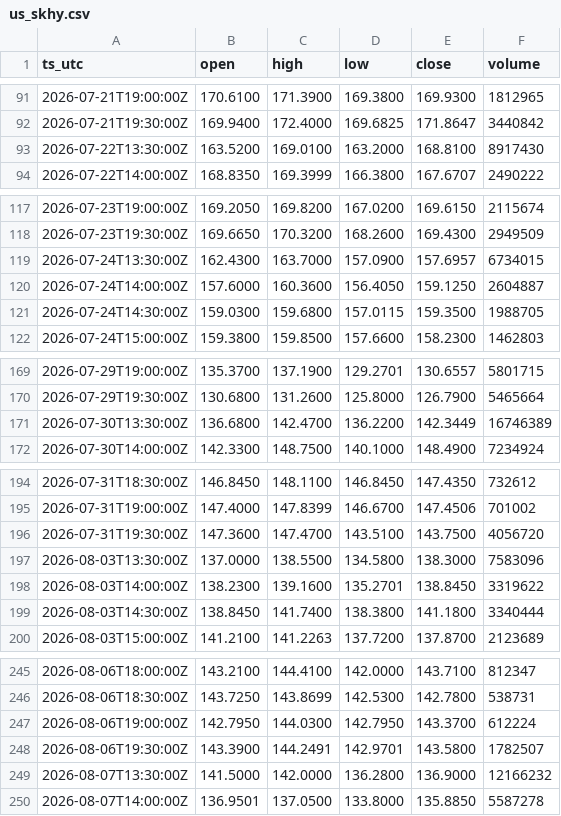
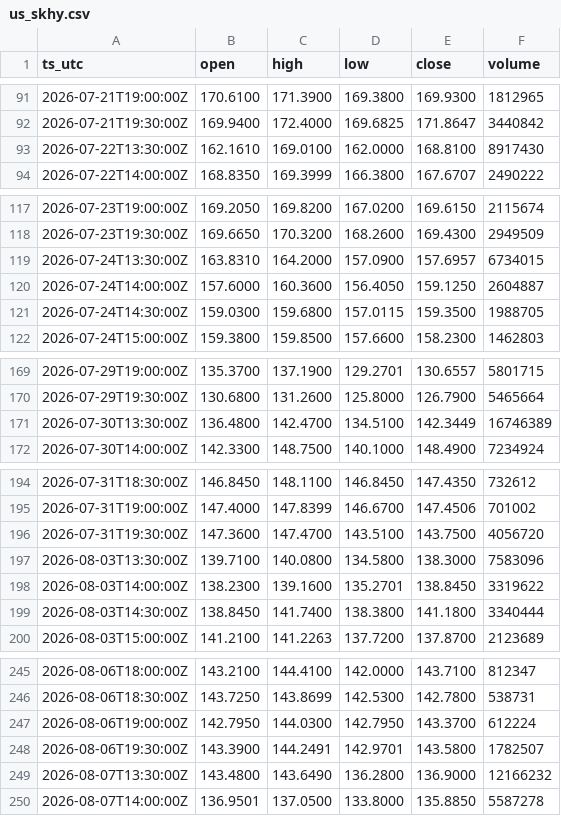
Before and after one commit to OntologyForCapital/skhynix-adr-parity, a CSV file: data/us_skhy.csv, drawn as a sheet; only a part is shown, gaps mark what is left out; the diff covers the shown part only.

```diff
--- a/data/us_skhy.csv
+++ b/data/us_skhy.csv
@@ -92,3 +92,3 @@ ts_utc,open,high,low,close,volume
 2026-07-21T19:30:00Z,169.9400,172.4000,169.6825,171.8647,3440842
-2026-07-22T13:30:00Z,163.5200,169.0100,163.2000,168.8100,8917430
+2026-07-22T13:30:00Z,162.1610,169.0100,162.0000,168.8100,8917430
 2026-07-22T14:00:00Z,168.8350,169.3999,166.3800,167.6707,2490222
@@ -118,3 +118,3 @@ ts_utc,open,high,low,close,volume
 2026-07-23T19:30:00Z,169.6650,170.3200,168.2600,169.4300,2949509
-2026-07-24T13:30:00Z,162.4300,163.7000,157.0900,157.6957,6734015
+2026-07-24T13:30:00Z,163.8310,164.2000,157.0900,157.6957,6734015
 2026-07-24T14:00:00Z,157.6000,160.3600,156.4050,159.1250,2604887
@@ -170,3 +170,3 @@ ts_utc,open,high,low,close,volume
 2026-07-29T19:30:00Z,130.6800,131.2600,125.8000,126.7900,5465664
-2026-07-30T13:30:00Z,136.6800,142.4700,136.2200,142.3449,16746389
+2026-07-30T13:30:00Z,136.4800,142.4700,134.5100,142.3449,16746389
 2026-07-30T14:00:00Z,142.3300,148.7500,140.1000,148.4900,7234924
@@ -196,3 +196,3 @@ ts_utc,open,high,low,close,volume
 2026-07-31T19:30:00Z,147.3600,147.4700,143.5100,143.7500,4056720
-2026-08-03T13:30:00Z,137.0000,138.5500,134.5800,138.3000,7583096
+2026-08-03T13:30:00Z,139.7100,140.0800,134.5800,138.3000,7583096
 2026-08-03T14:00:00Z,138.2300,139.1600,135.2701,138.8450,3319622
@@ -248,3 +248,3 @@ ts_utc,open,high,low,close,volume
 2026-08-06T19:30:00Z,143.3900,144.2491,142.9701,143.5800,1782507
-2026-08-07T13:30:00Z,141.5000,142.0000,136.2800,136.9000,12166232
+2026-08-07T13:30:00Z,143.4800,143.6490,136.2800,136.9000,12166232
 2026-08-07T14:00:00Z,136.9501,137.0500,133.8000,135.8850,5587278
```
Also changed, not shown: 2 edited cells elsewhere in this file, data/fx_usdkrw.csv, data/kr_000660.csv.
